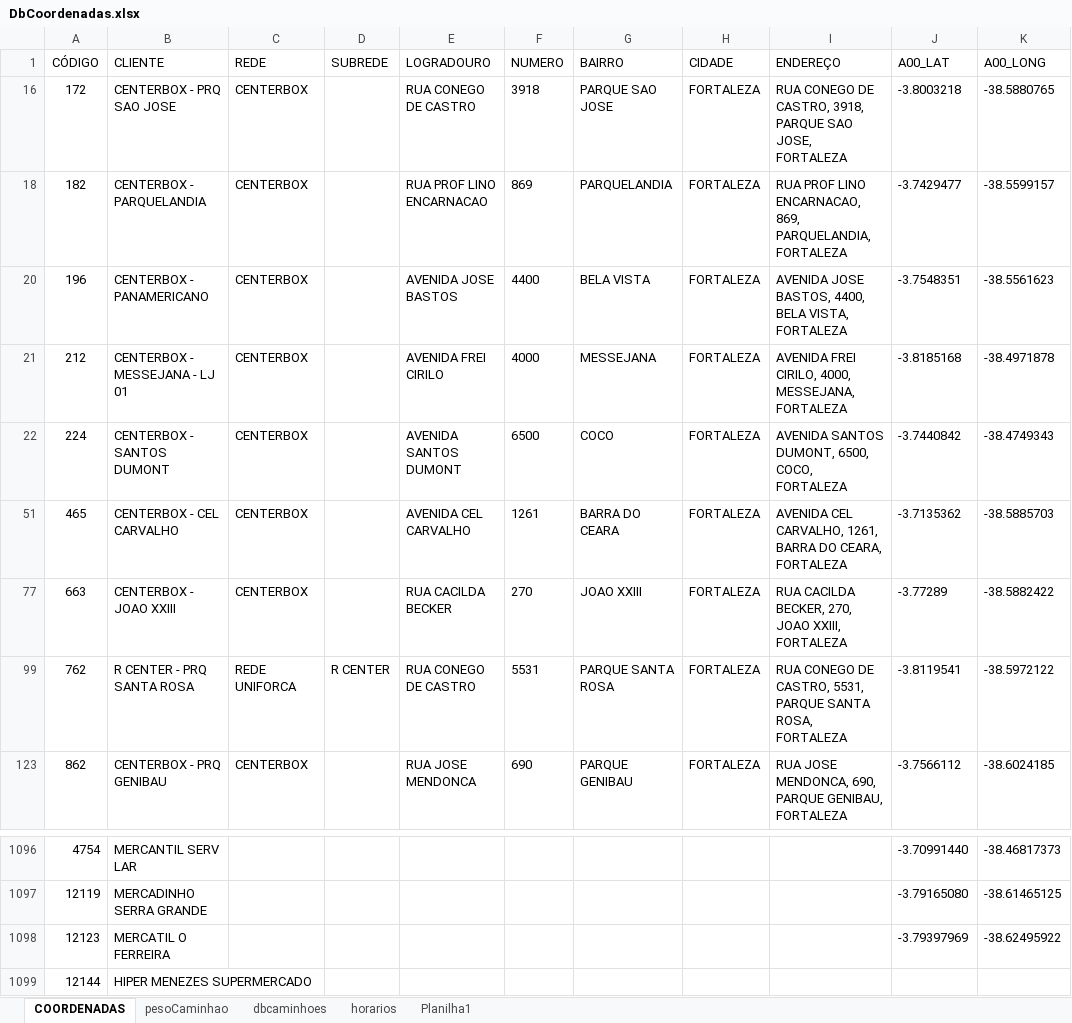
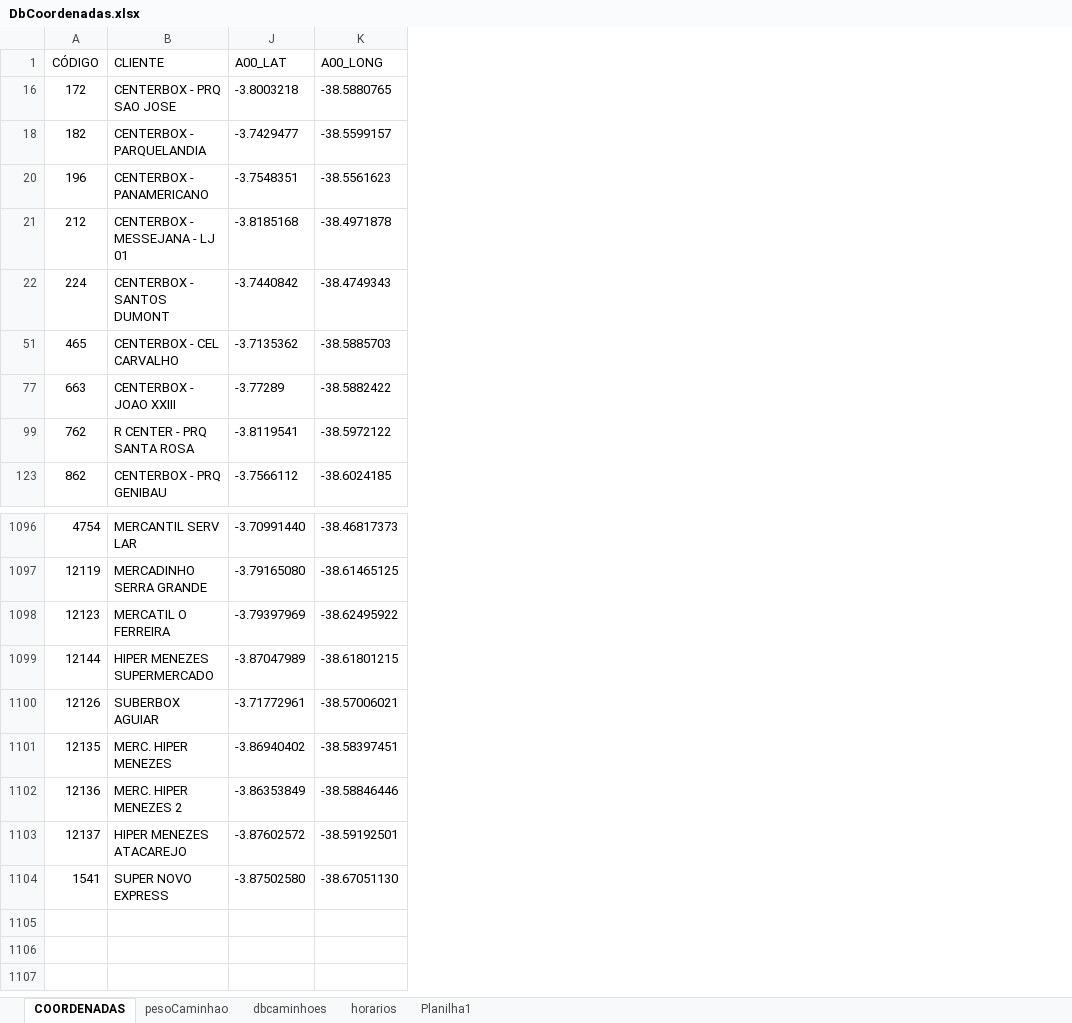
Before and after one commit to NicolasSimoes/MapaCaminhoesOtimizado, an Excel workbook: DbCoordenadas.xlsx, sheet COORDENADAS, drawn as a sheet; only a part is shown, gaps mark what is left out; values as stored, in another font and other column widths than the file's, no borders; table styles not drawn; removed rows and columns are numbered as before the commit, all else as after; the diff names each change by its address in the sheet, - before the commit and + after, or states it on an @@ line.

```diff
--- a/DbCoordenadas.xlsx (sheet COORDENADAS)
+++ b/DbCoordenadas.xlsx (sheet COORDENADAS)
@@ column C (REDE) hidden, rows 16-123: CENTERBOX | CENTERBOX | CENTERBOX | CENTERBOX | CENTERBOX | CENTERBOX | CENTERBOX | REDE UNIFORCA | CENTERBOX @@
@@ column D (SUBREDE) hidden, row 99: R CENTER @@
@@ column E (LOGRADOURO) hidden, rows 16-123: RUA CONEGO DE CASTRO | RUA PROF LINO ENCARNACAO | AVENIDA JOSE BASTOS | AVENIDA FREI CIRILO | AVENIDA SANTOS DUMONT | AVENIDA CEL CARVALHO | RUA CACILDA BECKER | RUA CONEGO DE CASTRO | RUA JOSE MENDONCA @@
@@ column F (NUMERO) hidden, rows 16-123: 3918 | 869 | 4400 | 4000 | 6500 | 1261 | 270 | 5531 | 690 @@
@@ column G (BAIRRO) hidden, rows 16-123: PARQUE SAO JOSE | PARQUELANDIA | BELA VISTA | MESSEJANA | COCO | BARRA DO CEARA | JOAO XXIII | PARQUE SANTA ROSA | PARQUE GENIBAU @@
@@ column H (CIDADE) hidden, rows 16-123: all FORTALEZA @@
@@ column I (ENDEREÇO) hidden, rows 16-123: RUA CONEGO DE CASTRO, 3918, PARQUE SAO JOSE, FORTALEZA | RUA PROF LINO ENCARNACAO, 869, PARQUELANDIA, FORTALEZA | AVENIDA JOSE BASTOS, 4400, BELA VISTA, FORTALEZA | AVENIDA FREI CIRILO, 4000, MESSEJANA, FORTALEZA | AVENIDA SANTOS DUMONT, 6500, COCO, FORTALEZA | AVENIDA CEL CARVALHO, 1261, BARRA DO CEARA, FORTALEZA | RUA CACILDA BECKER, 270, JOAO XXIII, FORTALEZA | RUA CONEGO DE CASTRO, 5531, PARQUE SANTA ROSA, FORTALEZA | RUA JOSE MENDONCA, 690, PARQUE GENIBAU, FORTALEZA @@
-J1099 (A00_LAT): (empty)
+J1099 (A00_LAT): -3.87047989
-K1099 (A00_LONG): (empty)
+K1099 (A00_LONG): -38.61801215
+row 1100: 12126 | SUBERBOX AGUIAR | -3.71772961 | -38.57006021
+row 1101: 12135 | MERC. HIPER MENEZES | -3.86940402 | -38.58397451
+row 1102: 12136 | MERC. HIPER MENEZES 2 | -3.86353849 | -38.58846446
+row 1103: 12137 | HIPER MENEZES ATACAREJO | -3.87602572 | -38.59192501
+row 1104: 1541 | SUPER NOVO EXPRESS | -3.87502580 | -38.67051130
```
Also changed, not shown: sheet dbcaminhoes, sheet horarios, 2 other files.
